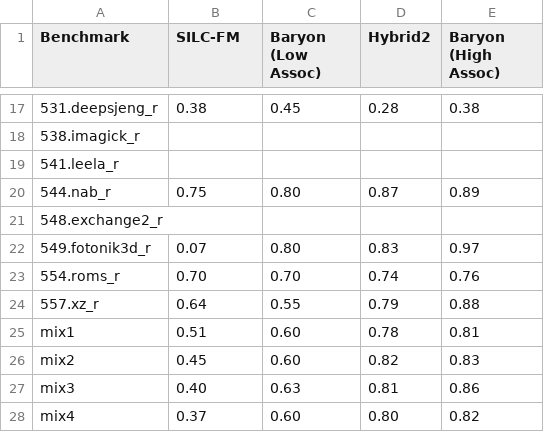
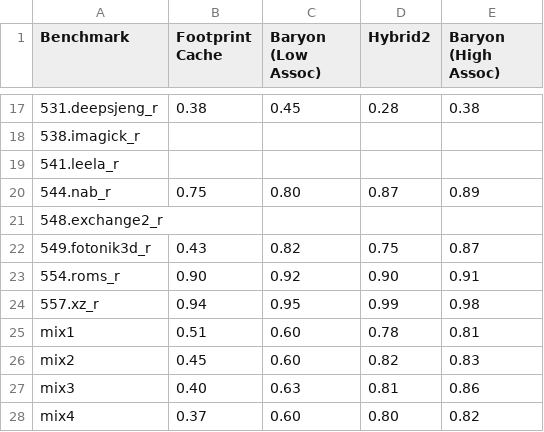
Before and after one commit to WANGHanshuo1220/data-repo-isca22-baryon, a CSV file: 1_performance/hitrate.csv, drawn as a sheet; only a part is shown, gaps mark what is left out; the diff covers the shown part only.

```diff
--- a/1_performance/hitrate.csv
+++ b/1_performance/hitrate.csv
@@ -1 +1 @@
-Benchmark,SILC-FM,Baryon (Low Assoc),Hybrid2,Baryon (High Assoc)
+Benchmark,Footprint Cache,Baryon (Low Assoc),Hybrid2,Baryon (High Assoc)
@@ -21,5 +21,5 @@ Benchmark,SILC-FM,Baryon (Low Assoc),Hybrid2,Baryon (High Assoc)
 548.exchange2_r,,,,
-549.fotonik3d_r,0.07,0.80,0.83,0.97
-554.roms_r,0.70,0.70,0.74,0.76
-557.xz_r,0.64,0.55,0.79,0.88
+549.fotonik3d_r,"0.43 ","0.82 ","0.75 ","0.87 "
+554.roms_r,"0.90 ","0.92 ",0.90,0.91
+557.xz_r,0.94,0.95,0.99,0.98
 mix1,0.51,0.60,0.78,0.81
```
Also changed, not shown: 26 edited cells elsewhere in this file, 1_performance/highassoc.csv, 1_performance/lowassoc.csv, 21 other files.
